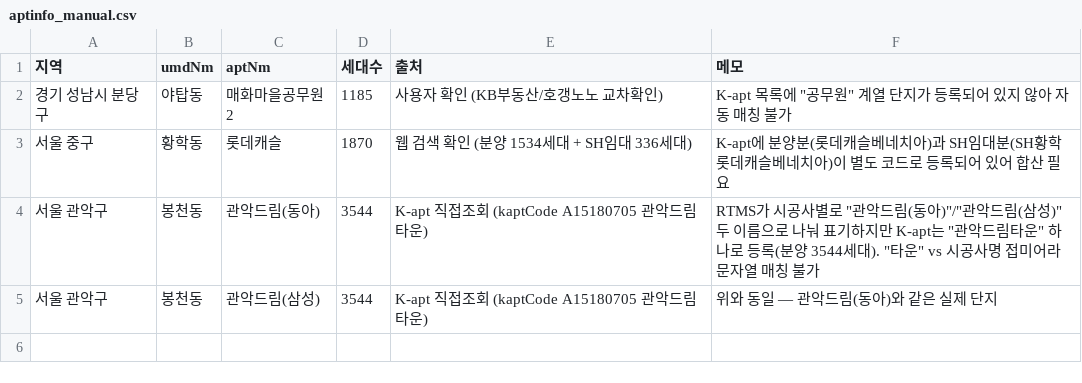
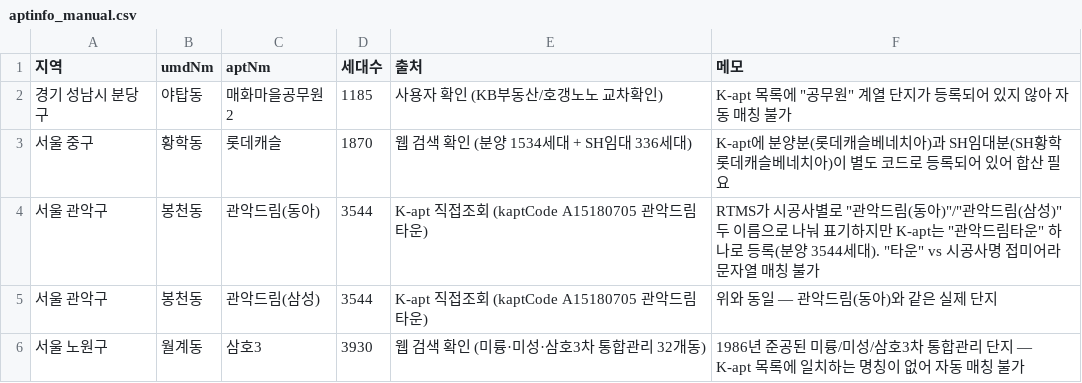
Before and after one commit to kj601118-bot/apartment-lookup, a CSV file: data/aptinfo_manual.csv, drawn as a sheet.

Commit message:
삼호3(월계동) 수동 보정 추가 (3,930세대)
1986년 준공된 미륭/미성/삼호3차 통합관리 단지 — K-apt 목록에 일치하는
명칭이 전혀 없어(공무원 단지 사례와 동일 패턴) 자동 매칭 불가능.

```diff
--- a/data/aptinfo_manual.csv
+++ b/data/aptinfo_manual.csv
@@ -5 +5,2 @@
 서울 관악구,봉천동,관악드림(삼성),3544,K-apt 직접조회 (kaptCode A15180705 관악드림타운),위와 동일 — 관악드림(동아)와 같은 실제 단지
+서울 노원구,월계동,삼호3,3930,웹 검색 확인 (미륭·미성·삼호3차 통합관리 32개동),1986년 준공된 미륭/미성/삼호3차 통합관리 단지 — K-apt 목록에 일치하는 명칭이 없어 자동 매칭 불가
```
Also changed, not shown: 1 other file.
